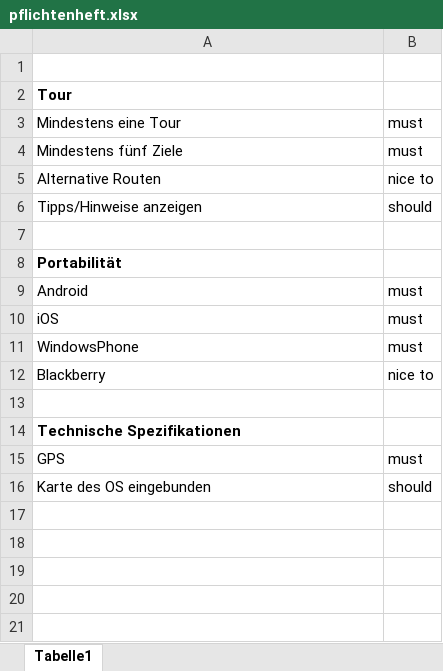
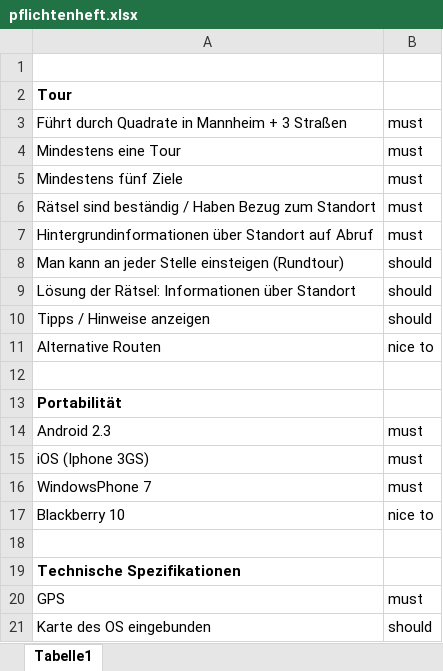
Before and after one commit to grossstadtjungle2/orga, an Excel workbook: pflichtenheft.xlsx, sheet Tabelle1, drawn as a sheet; values as stored, in another font and other column widths than the file's, no borders; removed rows and columns are numbered as before the commit, all else as after; the diff names each change by its address in the sheet, - before the commit and + after, or states it on an @@ line.

Commit message:
Überarbeitet

```diff
--- a/pflichtenheft.xlsx (sheet Tabelle1)
+++ b/pflichtenheft.xlsx (sheet Tabelle1)
+row 3: Führt durch Quadrate in Mannheim + 3 Straßen | must
+row 6: Rätsel sind beständig / Haben Bezug zum Standort | must
+row 7: Hintergrundinformationen über Standort auf Abruf | must
+row 8: Man kann an jeder Stelle einsteigen (Rundtour) | should
+row 9: Lösung der Rätsel: Informationen über Standort | should
+row 10: Tipps / Hinweise anzeigen | should
-row 6: Tipps/Hinweise anzeigen | should
-A14: Android
+A14: Android 2.3
-A15: iOS
+A15: iOS (Iphone 3GS)
-A16: WindowsPhone
+A16: WindowsPhone 7
-A17: Blackberry
+A17: Blackberry 10
```
